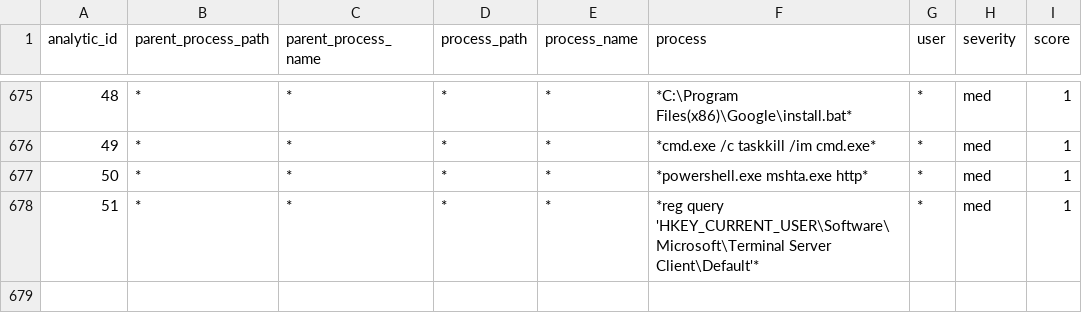
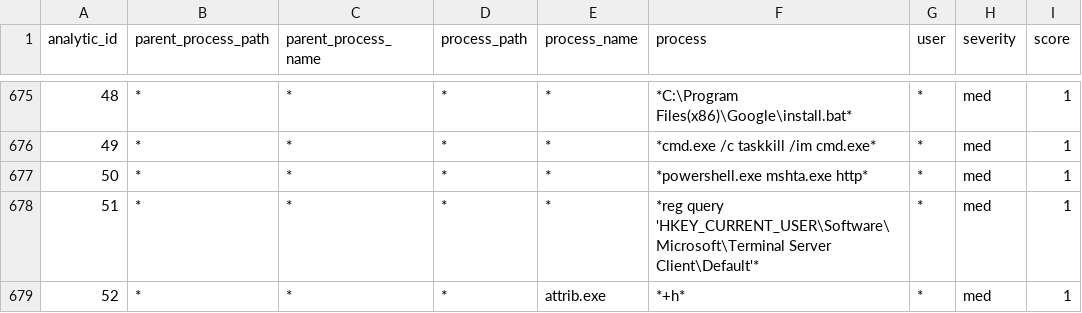
Before and after one commit to dwaynegeffroy/Windows-Authentication-Anomolies, a CSV file: lookups/process_detections.csv, drawn as a sheet; only a part is shown, gaps mark what is left out; the diff names each change by its address in the sheet, - before the commit and + after, or states it on an @@ line.

Commit message:
Update process_detections.csv

```diff
--- a/lookups/process_detections.csv
+++ b/lookups/process_detections.csv
+row 679: 52 | * | * | * | attrib.exe | *+h* | * | med | 1
```
